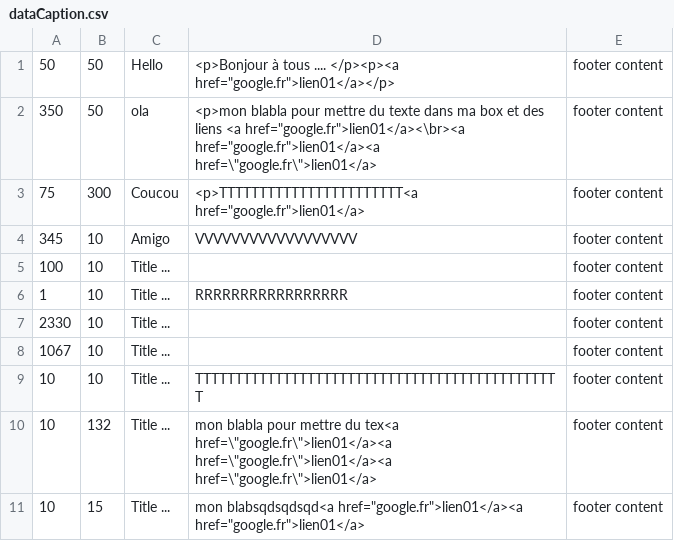
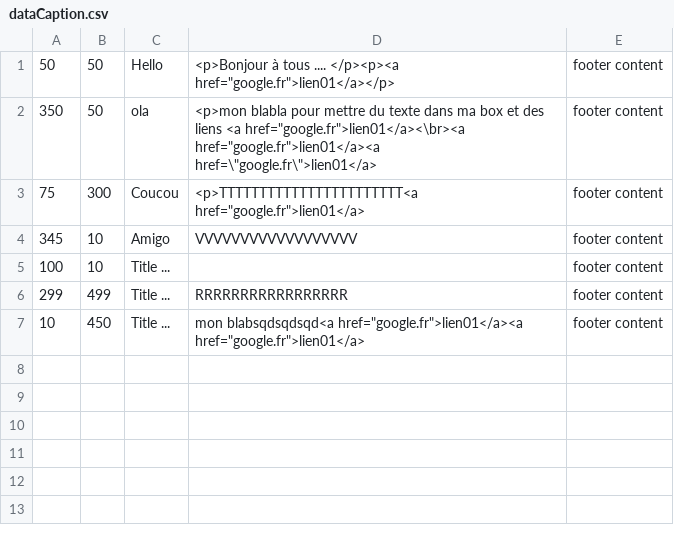
Before and after one commit to maslge/imageAreaDemo, a CSV file: src/dataCaption.csv, drawn as a sheet.

```diff
--- a/src/dataCaption.csv
+++ b/src/dataCaption.csv
@@ -5,7 +5,3 @@
 100;10;Title ...; ; footer content
-1;10;Title ...; RRRRRRRRRRRRRRRRR; footer content
-2330;10;Title ...; ; footer content
-1067;10;Title ...; ; footer content
-10;10;Title ...; TTTTTTTTTTTTTTTTTTTTTTTTTTTTTTTTTTTTTTTTTTTTTT; footer content
-10;132;Title ...; mon blabla pour mettre du tex<a href=\"google.fr\">lien01</a><a href=\"google.fr\">lien01</a><a href=\"google.fr\">lien01</a>; footer content
-10;15;Title ...; mon blabsqdsqdsqd<a href="google.fr">lien01</a><a href="google.fr">lien01</a>; footer content
+299;499;Title ...; RRRRRRRRRRRRRRRRR; footer content
+10;450;Title ...; mon blabsqdsqdsqd<a href="google.fr">lien01</a><a href="google.fr">lien01</a>; footer content
```
Also changed, not shown: 4 other files.
